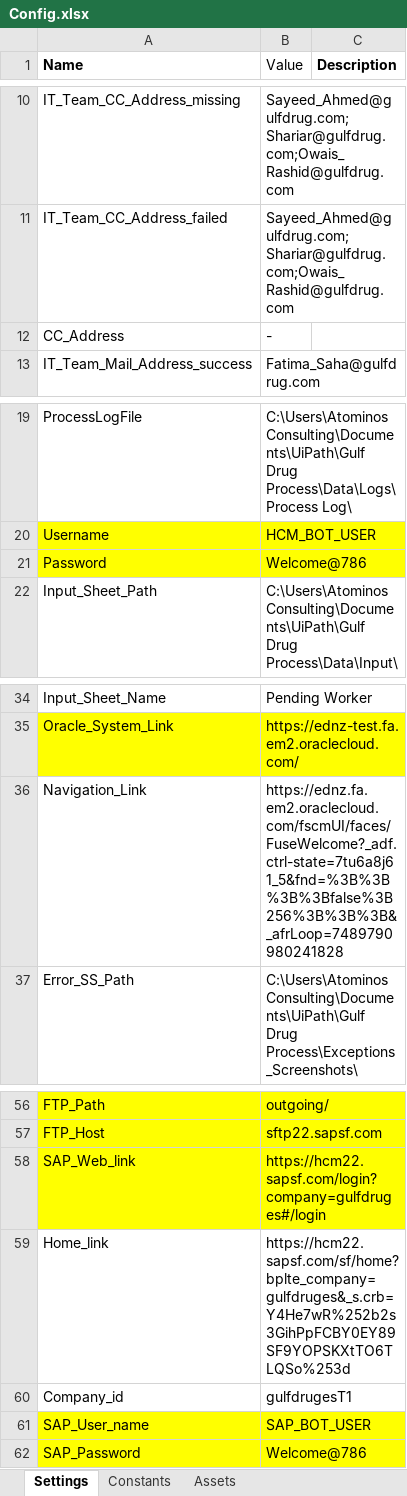
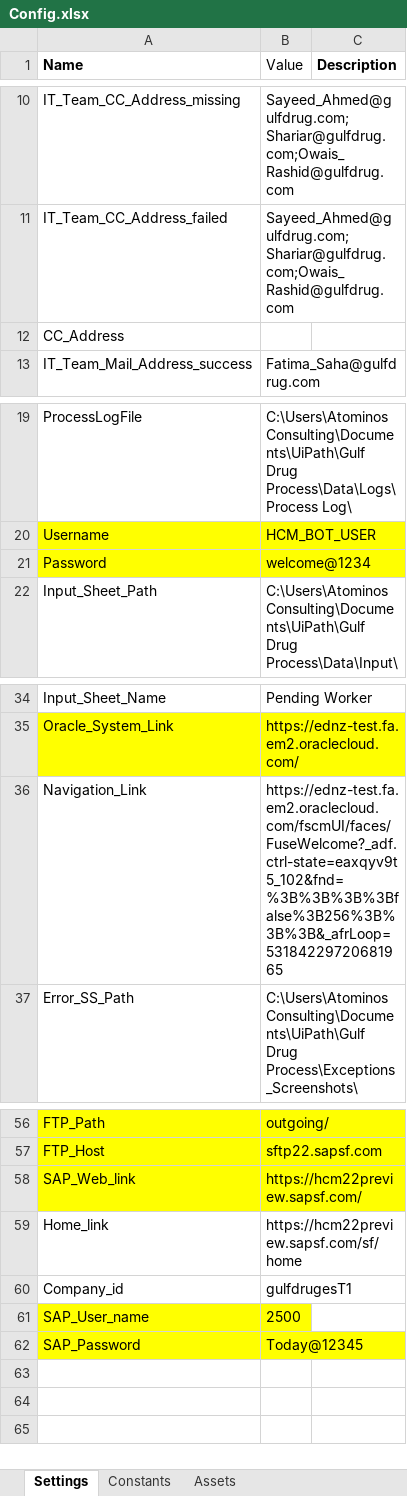
Before and after one commit to Rohinkumar-RPA/Gulf_Drug, an Excel workbook: Data/Config.xlsx, sheet Settings, drawn as a sheet; only a part is shown, gaps mark what is left out; values as stored, in another font and other column widths than the file's, no borders; the diff names each change by its address in the sheet, - before the commit and + after, or states it on an @@ line.

```diff
--- a/Data/Config.xlsx (sheet Settings)
+++ b/Data/Config.xlsx (sheet Settings)
-B12 (Value): -
+B12 (Value): (empty)
-B21 (Value): Welcome@786
+B21 (Value): welcome@1234
-B36 (Value): https://ednz.fa.em2.oraclecloud.com/fscmUI/faces/FuseWelcome?_adf.ctrl-state=7tu6a8j61_5&fnd=%3B%3B%3B%3Bfalse%3B256%3B%3B%3B&_afrLoop=7489790980241828
+B36 (Value): https://ednz-test.fa.em2.oraclecloud.com/fscmUI/faces/FuseWelcome?_adf.ctrl-state=eaxqyv9t5_102&fnd=%3B%3B%3B%3Bfalse%3B256%3B%3B%3B&_afrLoop=53184229720681965
-B58 (Value): https://hcm22.sapsf.com/login?company=gulfdruges#/login
+B58 (Value): https://hcm22preview.sapsf.com/
-B59 (Value): https://hcm22.sapsf.com/sf/home?bplte_company=gulfdruges&_s.crb=Y4He7wR%252b2s3GihPpFCBY0EY89SF9YOPSKXtTO6TLQSo%253d
+B59 (Value): https://hcm22preview.sapsf.com/sf/home
-B61 (Value): SAP_BOT_USER
+B61 (Value): 2500
-B62 (Value): Welcome@786
+B62 (Value): Today@12345
```
Also changed, not shown: 33 other files.
